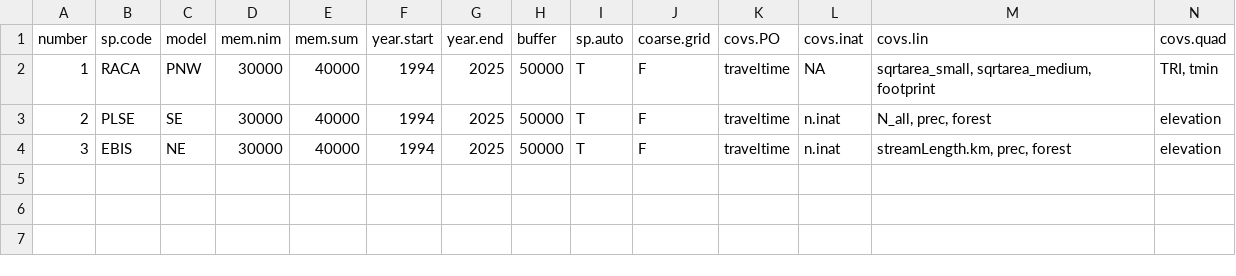
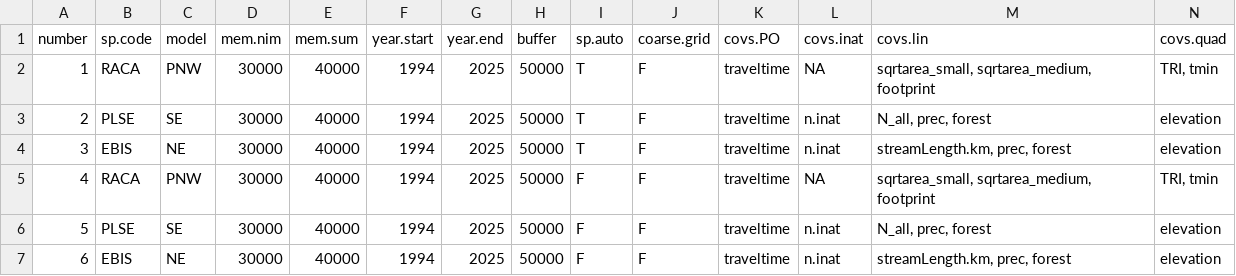
Before and after one commit to lanescher/iSDM-framework, a CSV file: code/MVPv1.csv, drawn as a sheet; only a part is shown; rows hold the shown columns only; the diff names each change by its address in the sheet, - before the commit and + after, or states it on an @@ line.

Commit message:
add models without spatial effect

```diff
--- a/code/MVPv1.csv
+++ b/code/MVPv1.csv
+row 5: 4 | RACA | PNW | 30000 | 40000 | 1994 | 2025 | 50000 | F | F | traveltime | NA | sqrtarea_small, sqrtarea_medium, footprint | TRI, tmin
+row 6: 5 | PLSE | SE | 30000 | 40000 | 1994 | 2025 | 50000 | F | F | traveltime | n.inat | N_all, prec, forest | elevation
+row 7: 6 | EBIS | NE | 30000 | 40000 | 1994 | 2025 | 50000 | F | F | traveltime | n.inat | streamLength.km, prec, forest | elevation
```
